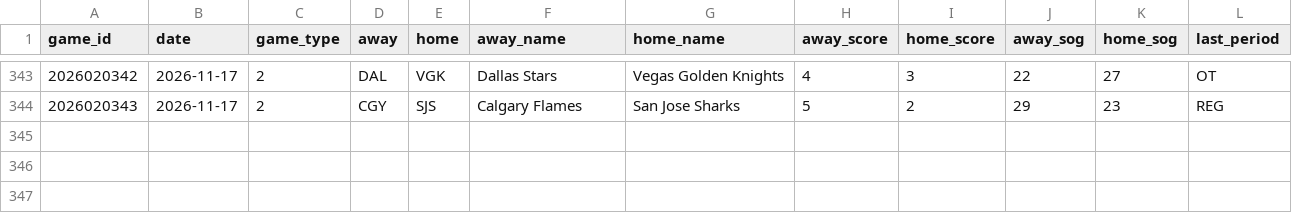
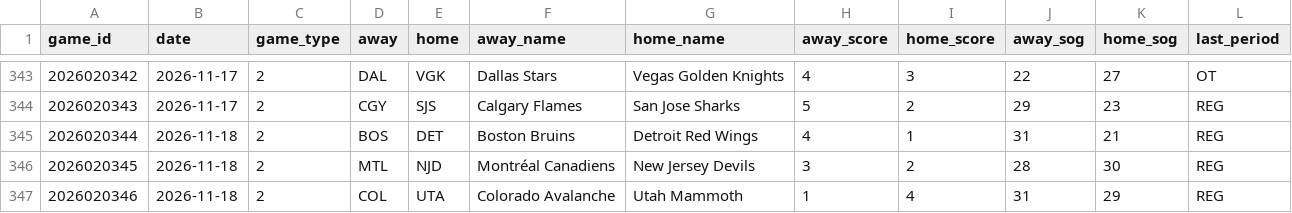
Before and after one commit to juhaopesonen/NHL-stats, a CSV file: data/2026-27/games.csv, drawn as a sheet; only a part is shown, gaps mark what is left out.

```diff
--- a/data/2026-27/games.csv
+++ b/data/2026-27/games.csv
@@ -344 +344,4 @@ game_id,date,game_type,away,home,away_name,home_name,away_score,home_score,away_
 2026020343,2026-11-17,2,CGY,SJS,Calgary Flames,San Jose Sharks,5,2,29,23,REG
+2026020344,2026-11-18,2,BOS,DET,Boston Bruins,Detroit Red Wings,4,1,31,21,REG
+2026020345,2026-11-18,2,MTL,NJD,Montréal Canadiens,New Jersey Devils,3,2,28,30,REG
+2026020346,2026-11-18,2,COL,UTA,Colorado Avalanche,Utah Mammoth,1,4,31,29,REG
```
Also changed, not shown: data/2026-27/goalies.csv, data/2026-27/onice_games.csv, 12 other files.
